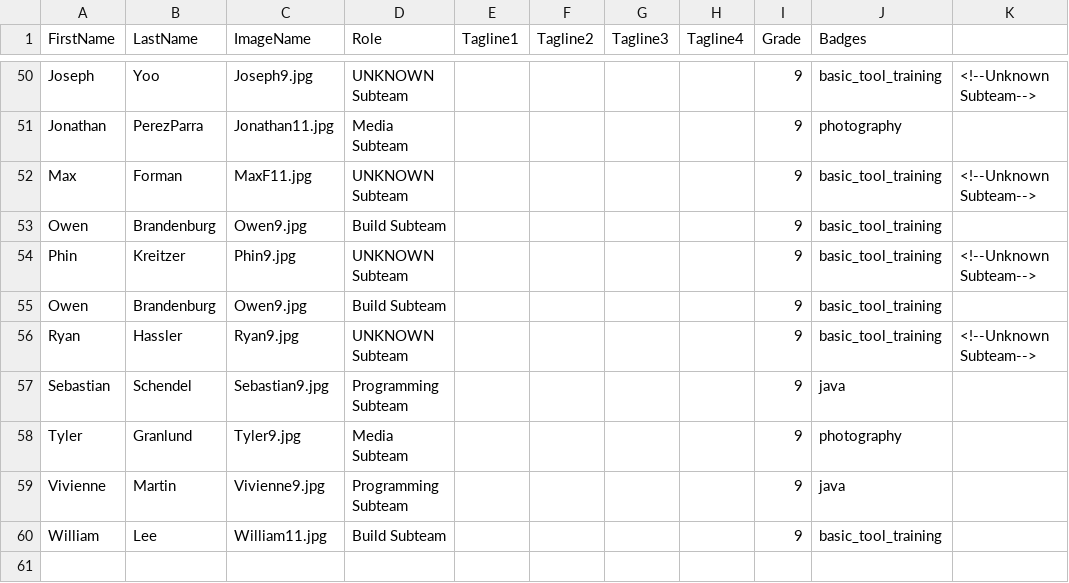
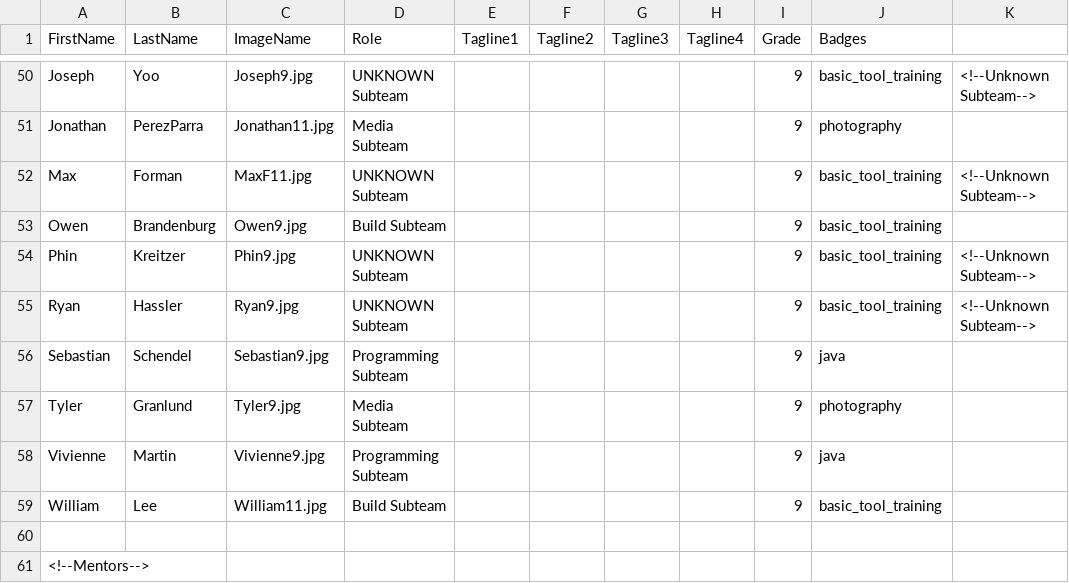
Before and after one commit to frc2052/frc2052.github.io, a CSV file: _data/members.csv, drawn as a sheet; only a part is shown, gaps mark what is left out; the shorter side is filled out with more unchanged rows.

Commit message:
duped owen

```diff
--- a/_data/members.csv
+++ b/_data/members.csv
@@ -54,3 +54,2 @@ Owen,Brandenburg,Owen9.jpg,Build Subteam,,,,,9,"basic_tool_training",
 Phin,Kreitzer,Phin9.jpg,UNKNOWN Subteam,,,,,9,"basic_tool_training",         <!--Unknown Subteam-->
-Owen,Brandenburg,Owen9.jpg,Build Subteam,,,,,9,"basic_tool_training",
 Ryan,Hassler,Ryan9.jpg,UNKNOWN Subteam,,,,,9,"basic_tool_training",          <!--Unknown Subteam-->
```
